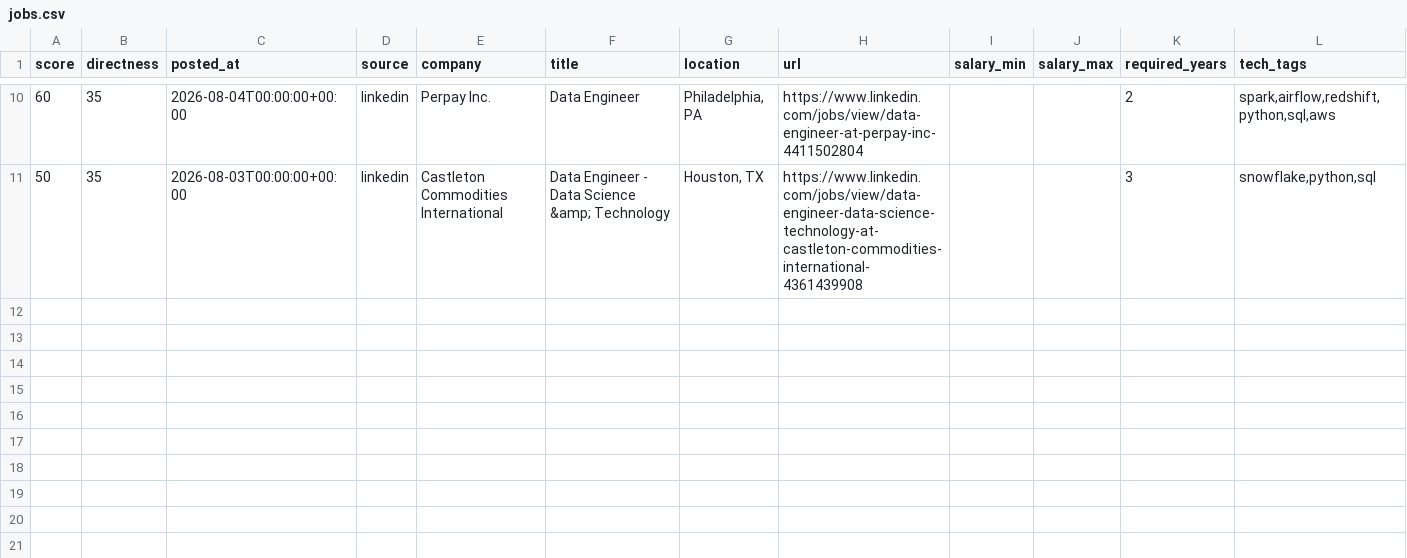
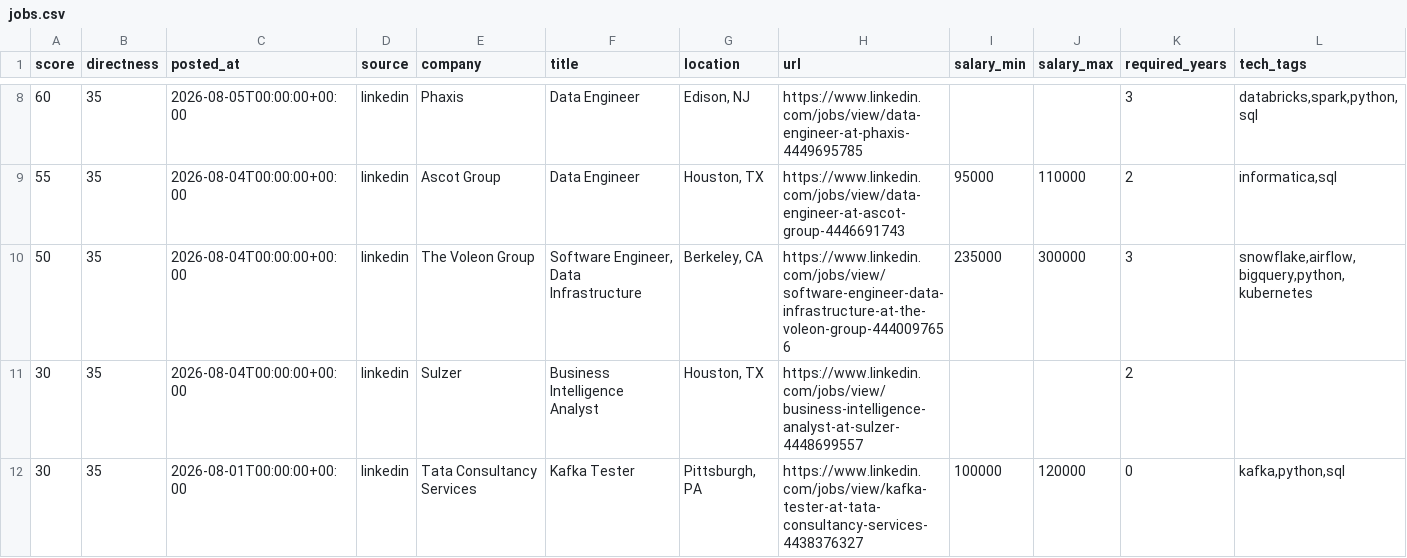
Before and after one commit to ryrk1020/Job-hunting, a CSV file: output/jobs.csv, drawn as a sheet; only a part is shown, gaps mark what is left out; addresses are those after the commit; rows hold the shown columns only; the diff covers the shown part only; the diff names each change by its address in the sheet, - before the commit and + after, or states it on an @@ line.

```diff
--- a/output/jobs.csv
+++ b/output/jobs.csv
-C8 (posted_at): 2026-08-04T00:00:00+00:00
+C8 (posted_at): 2026-08-05T00:00:00+00:00
-E8 (company): Perpay Inc.
+E8 (company): Phaxis
-G8 (location): Philadelphia, PA
+G8 (location): Edison, NJ
-H8 (url): https://www.linkedin.com/jobs/view/data-engineer-at-perpay-inc-4411502804
+H8 (url): https://www.linkedin.com/jobs/view/data-engineer-at-phaxis-4449695785
-K8 (required_years): 2
+K8 (required_years): 3
-L8 (tech_tags): spark,airflow,redshift,python,sql,aws
+L8 (tech_tags): databricks,spark,python,sql
+row 9: 55 | 35 | 2026-08-04T00:00:00+00:00 | linkedin | Ascot Group | Data Engineer | Houston, TX | https://www.linkedin.com/jobs/view/data-engineer-at-ascot-group-4446691743 | 95000 | 110000 | 2 | informatica,sql
-C10 (posted_at): 2026-08-03T00:00:00+00:00
+C10 (posted_at): 2026-08-04T00:00:00+00:00
-E10 (company): Castleton Commodities International
+E10 (company): The Voleon Group
-F10 (title): Data Engineer - Data Science &amp; Technology
+F10 (title): Software Engineer, Data Infrastructure
-G10 (location): Houston, TX
+G10 (location): Berkeley, CA
-H10 (url): https://www.linkedin.com/jobs/view/data-engineer-data-science-technology-at-castleton-commodities-international-4361439908
+H10 (url): https://www.linkedin.com/jobs/view/software-engineer-data-infrastructure-at-the-voleon-group-4440097656
-I10 (salary_min): (empty)
+I10 (salary_min): 235000
-J10 (salary_max): (empty)
+J10 (salary_max): 300000
-L10 (tech_tags): snowflake,python,sql
+L10 (tech_tags): snowflake,airflow,bigquery,python,kubernetes
+row 11: 30 | 35 | 2026-08-04T00:00:00+00:00 | linkedin | Sulzer | Business Intelligence Analyst | Houston, TX | https://www.linkedin.com/jobs/view/business-intelligence-analyst-at-sulzer-4448699557 |  |  | 2
+row 12: 30 | 35 | 2026-08-01T00:00:00+00:00 | linkedin | Tata Consultancy Services | Kafka Tester | Pittsburgh, PA | https://www.linkedin.com/jobs/view/kafka-tester-at-tata-consultancy-services-4438376327 | 100000 | 120000 | 0 | kafka,python,sql
```
Also changed, not shown: 3 added rows, 5 removed rows and 21 edited cells elsewhere in this file, 4 other files.
